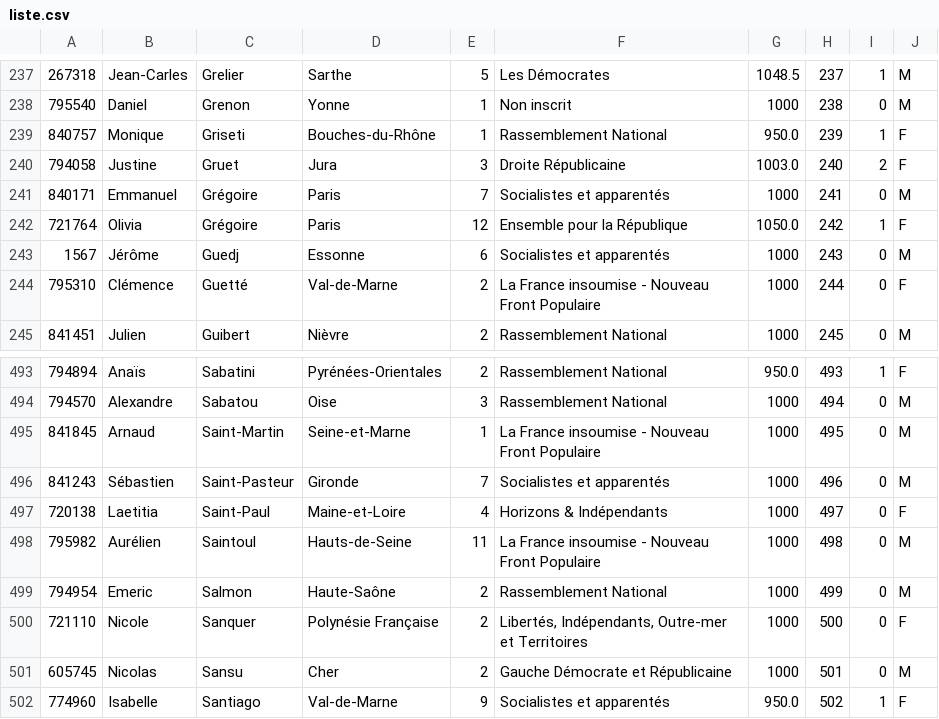
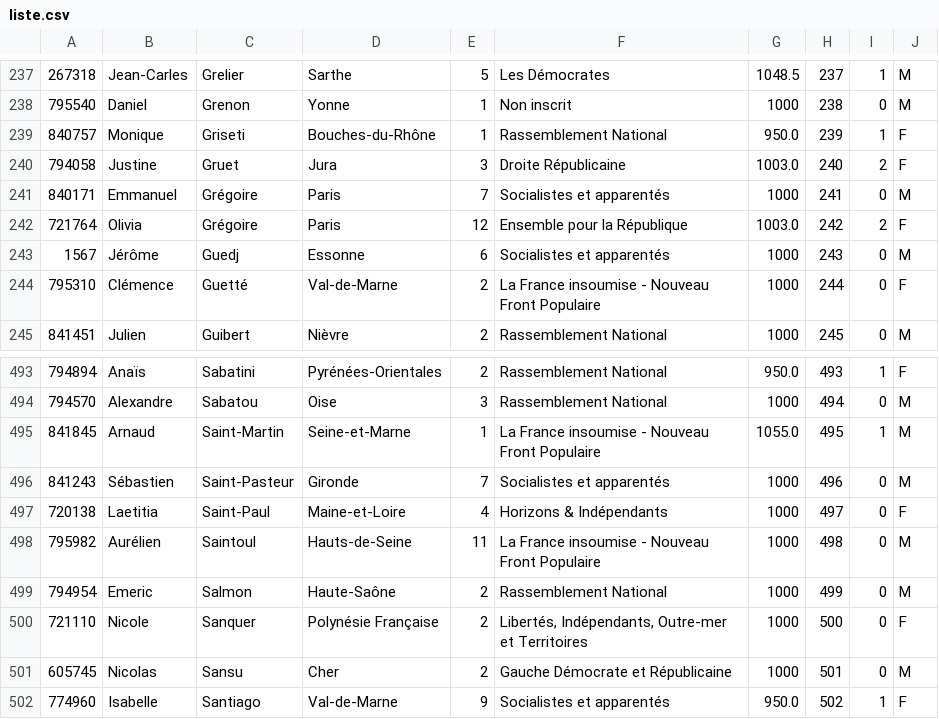
Before and after one commit to Sak-288/SMASH-or-PASS-the-bill-, a CSV file: django/webapp/data/liste.csv, drawn as a sheet; only a part is shown, gaps mark what is left out.

```diff
--- a/django/webapp/data/liste.csv
+++ b/django/webapp/data/liste.csv
@@ -241,3 +241,3 @@
 840171,Emmanuel,Grégoire,Paris,7,Socialistes et apparentés,1000,241,0,M
-721764,Olivia,Grégoire,Paris,12,Ensemble pour la République,1050.0,242,1,F
+721764,Olivia,Grégoire,Paris,12,Ensemble pour la République,1003.0,242,2,F
 1567,Jérôme,Guedj,Essonne,6,Socialistes et apparentés,1000,243,0,M
@@ -494,3 +494,3 @@
 794570,Alexandre,Sabatou,Oise,3,Rassemblement National,1000,494,0,M
-841845,Arnaud,Saint-Martin,Seine-et-Marne,1,La France insoumise - Nouveau Front Populaire,1000,495,0,M
+841845,Arnaud,Saint-Martin,Seine-et-Marne,1,La France insoumise - Nouveau Front Populaire,1055.0,495,1,M
 841243,Sébastien,Saint-Pasteur,Gironde,7,Socialistes et apparentés,1000,496,0,M
```
Also changed, not shown: 5 other files.
